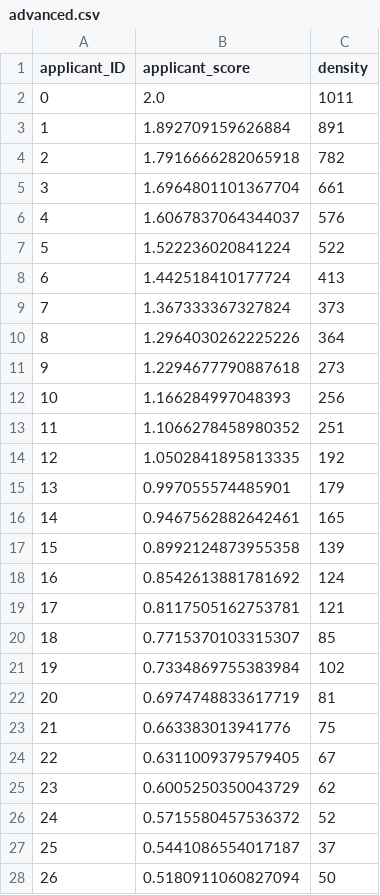
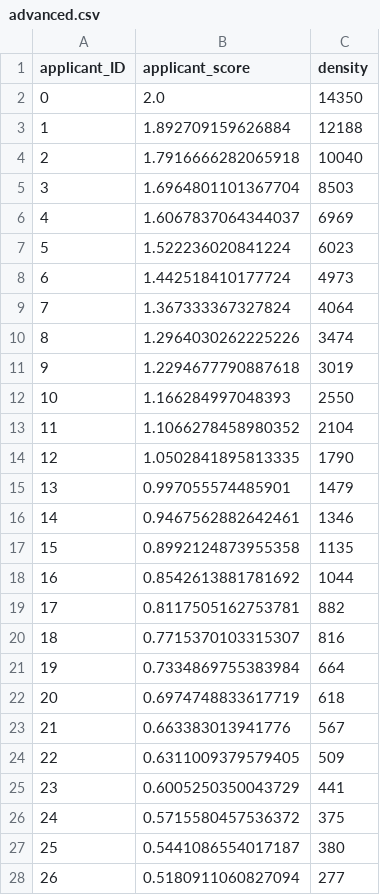
Before and after one commit to SwedishBarbarossa/rec_selection_simulation, a CSV file: results/advanced.csv, drawn as a sheet; only a part is shown; the diff covers the shown part only.

```diff
--- a/results/advanced.csv
+++ b/results/advanced.csv
@@ -1,28 +1,28 @@
 applicant_ID,applicant_score,density
-0,2.0,1011
-1,1.892709159626884,891
-2,1.7916666282065918,782
-3,1.6964801101367704,661
-4,1.6067837064344037,576
-5,1.522236020841224,522
-6,1.442518410177724,413
-7,1.367333367327824,373
-8,1.2964030262225226,364
-9,1.2294677790887618,273
-10,1.166284997048393,256
-11,1.1066278458980352,251
-12,1.0502841895813335,192
-13,0.997055574485901,179
-14,0.9467562882642461,165
-15,0.8992124873955358,139
-16,0.8542613881781692,124
-17,0.8117505162753781,121
-18,0.7715370103315307,85
-19,0.7334869755383984,102
-20,0.6974748833617719,81
-21,0.663383013941776,75
-22,0.6311009379579405,67
-23,0.6005250350043729,62
-24,0.5715580457536372,52
-25,0.5441086554017187,37
-26,0.5180911060827094,50
+0,2.0,14350
+1,1.892709159626884,12188
+2,1.7916666282065918,10040
+3,1.6964801101367704,8503
+4,1.6067837064344037,6969
+5,1.522236020841224,6023
+6,1.442518410177724,4973
+7,1.367333367327824,4064
+8,1.2964030262225226,3474
+9,1.2294677790887618,3019
+10,1.166284997048393,2550
+11,1.1066278458980352,2104
+12,1.0502841895813335,1790
+13,0.997055574485901,1479
+14,0.9467562882642461,1346
+15,0.8992124873955358,1135
+16,0.8542613881781692,1044
+17,0.8117505162753781,882
+18,0.7715370103315307,816
+19,0.7334869755383984,664
+20,0.6974748833617719,618
+21,0.663383013941776,567
+22,0.6311009379579405,509
+23,0.6005250350043729,441
+24,0.5715580457536372,375
+25,0.5441086554017187,380
+26,0.5180911060827094,277
```
Also changed, not shown: 173 edited cells elsewhere in this file, results/our.csv, results/our_large.csv, 10 other files.
